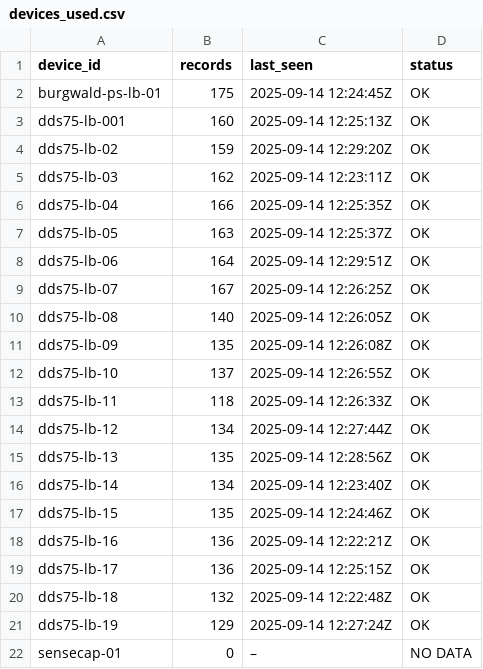
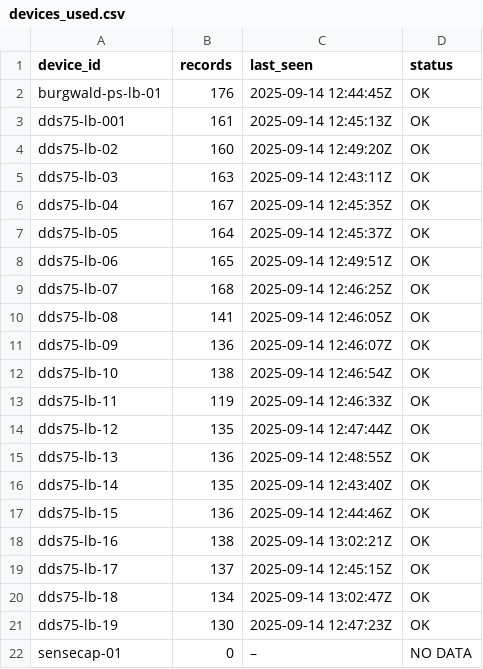
Before and after one commit to gisma/mikrotik-burgwald, a CSV file: docs/assets/devices_used.csv, drawn as a sheet.

Commit message:
update all-devices 2025-09-14T13:03:14Z

```diff
--- a/docs/assets/devices_used.csv
+++ b/docs/assets/devices_used.csv
@@ -1,22 +1,22 @@
 device_id,records,last_seen,status
-burgwald-ps-lb-01,175,2025-09-14 12:24:45Z,OK
-dds75-lb-001,160,2025-09-14 12:25:13Z,OK
-dds75-lb-02,159,2025-09-14 12:29:20Z,OK
-dds75-lb-03,162,2025-09-14 12:23:11Z,OK
-dds75-lb-04,166,2025-09-14 12:25:35Z,OK
-dds75-lb-05,163,2025-09-14 12:25:37Z,OK
-dds75-lb-06,164,2025-09-14 12:29:51Z,OK
-dds75-lb-07,167,2025-09-14 12:26:25Z,OK
-dds75-lb-08,140,2025-09-14 12:26:05Z,OK
-dds75-lb-09,135,2025-09-14 12:26:08Z,OK
-dds75-lb-10,137,2025-09-14 12:26:55Z,OK
-dds75-lb-11,118,2025-09-14 12:26:33Z,OK
-dds75-lb-12,134,2025-09-14 12:27:44Z,OK
-dds75-lb-13,135,2025-09-14 12:28:56Z,OK
-dds75-lb-14,134,2025-09-14 12:23:40Z,OK
-dds75-lb-15,135,2025-09-14 12:24:46Z,OK
-dds75-lb-16,136,2025-09-14 12:22:21Z,OK
-dds75-lb-17,136,2025-09-14 12:25:15Z,OK
-dds75-lb-18,132,2025-09-14 12:22:48Z,OK
-dds75-lb-19,129,2025-09-14 12:27:24Z,OK
+burgwald-ps-lb-01,176,2025-09-14 12:44:45Z,OK
+dds75-lb-001,161,2025-09-14 12:45:13Z,OK
+dds75-lb-02,160,2025-09-14 12:49:20Z,OK
+dds75-lb-03,163,2025-09-14 12:43:11Z,OK
+dds75-lb-04,167,2025-09-14 12:45:35Z,OK
+dds75-lb-05,164,2025-09-14 12:45:37Z,OK
+dds75-lb-06,165,2025-09-14 12:49:51Z,OK
+dds75-lb-07,168,2025-09-14 12:46:25Z,OK
+dds75-lb-08,141,2025-09-14 12:46:05Z,OK
+dds75-lb-09,136,2025-09-14 12:46:07Z,OK
+dds75-lb-10,138,2025-09-14 12:46:54Z,OK
+dds75-lb-11,119,2025-09-14 12:46:33Z,OK
+dds75-lb-12,135,2025-09-14 12:47:44Z,OK
+dds75-lb-13,136,2025-09-14 12:48:55Z,OK
+dds75-lb-14,135,2025-09-14 12:43:40Z,OK
+dds75-lb-15,136,2025-09-14 12:44:46Z,OK
+dds75-lb-16,138,2025-09-14 13:02:21Z,OK
+dds75-lb-17,137,2025-09-14 12:45:15Z,OK
+dds75-lb-18,134,2025-09-14 13:02:47Z,OK
+dds75-lb-19,130,2025-09-14 12:47:23Z,OK
 sensecap-01,0,–,NO DATA
```
Also changed, not shown: 19 other files.
